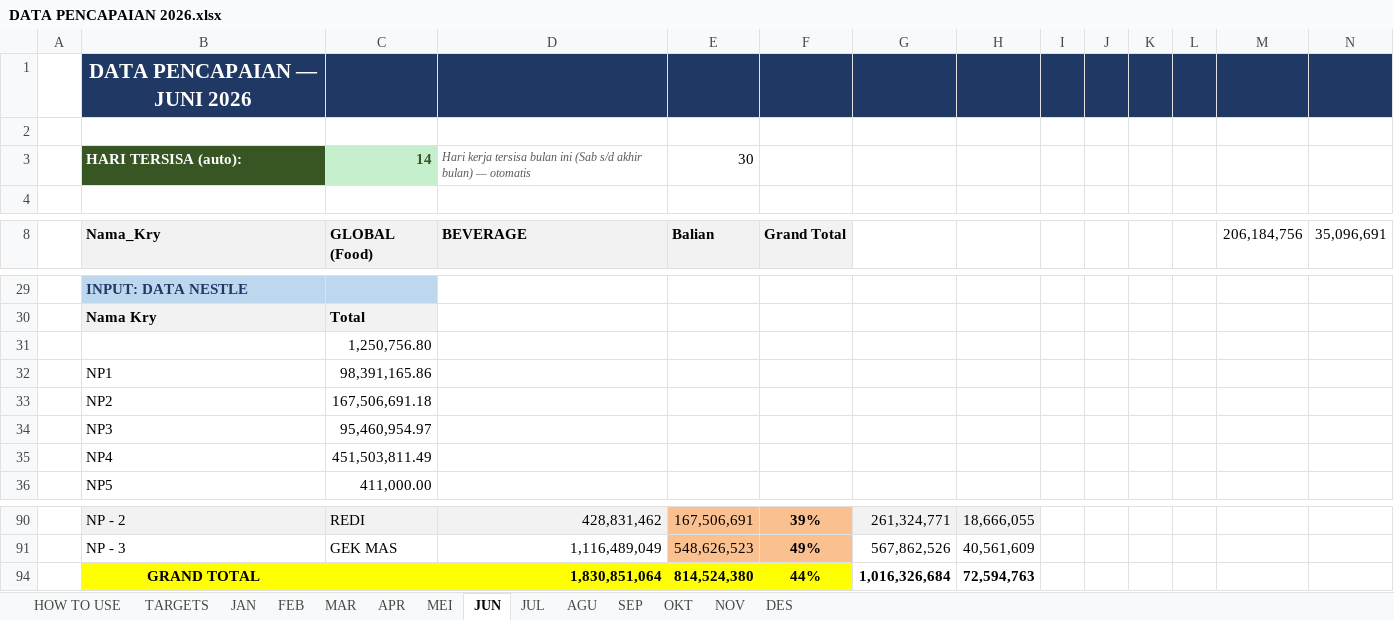
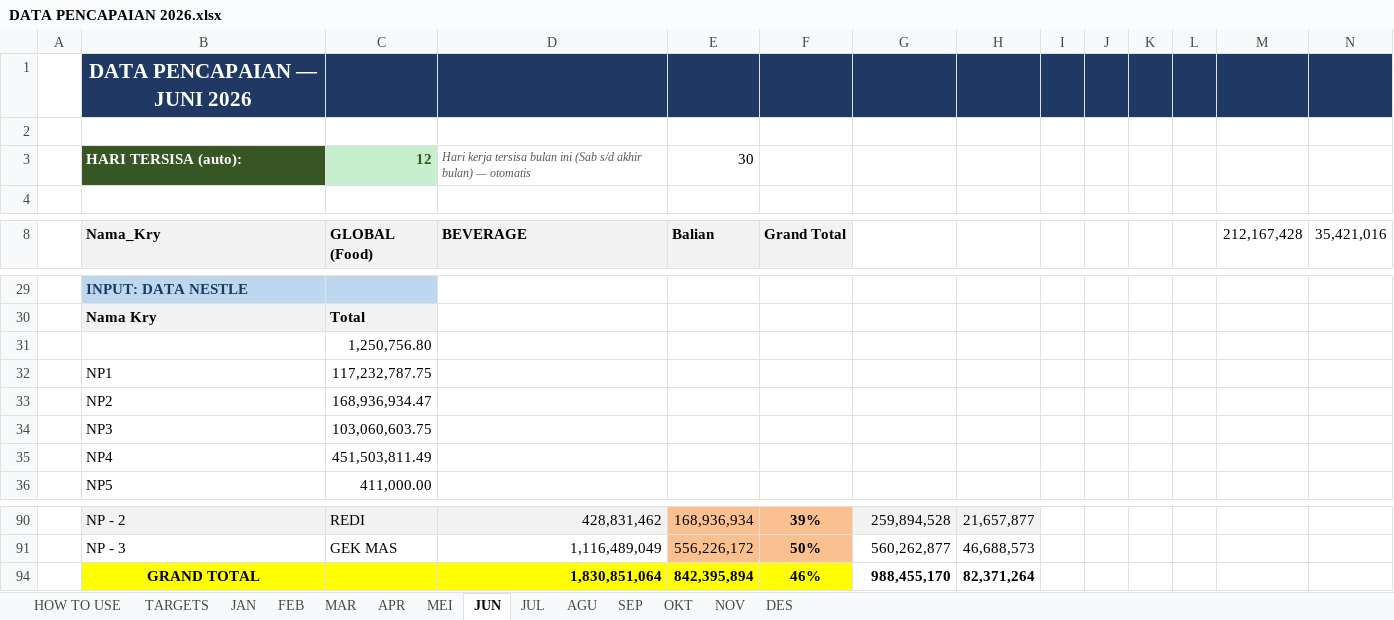
Before and after one commit to RandyT25/MKU-MKS-Area-Dashboard, an Excel workbook: uploads/DATA PENCAPAIAN 2026.xlsx, sheet JUN, drawn as a sheet; only a part is shown, gaps mark what is left out; values as stored, in another font and other column widths than the file's, no borders; conditional formats not drawn; removed rows and columns are numbered as before the commit, all else as after; the diff covers the shown part only; the diff names each change by its address in the sheet, - before the commit and + after, or states it on an @@ line.

Commit message:
Add files via upload

```diff
--- a/uploads/DATA PENCAPAIAN 2026.xlsx (sheet JUN)
+++ b/uploads/DATA PENCAPAIAN 2026.xlsx (sheet JUN)
-C3 (GLOBAL (Food)): 14
+C3 (GLOBAL (Food)): 12
-M8: 206,184,756
+M8: 212,167,428
-N8: 35,096,691
+N8: 35,421,016
-C32 (GLOBAL (Food)): 98,391,165.86
+C32 (GLOBAL (Food)): 117,232,787.75
-C33 (GLOBAL (Food)): 167,506,691.18
+C33 (GLOBAL (Food)): 168,936,934.47
-C34 (GLOBAL (Food)): 95,460,954.97
+C34 (GLOBAL (Food)): 103,060,603.75
-E90 (Balian): 167,506,691
+E90 (Balian): 168,936,934
-G90: 261,324,771
+G90: 259,894,528
-H90: 18,666,055
+H90: 21,657,877
-row 91:  | NP - 3 | GEK MAS | 1,116,489,049 | 548,626,523 | 49% | 567,862,526 | 40,561,609
-row 94:  | GRAND TOTAL |  | 1,830,851,064 | 814,524,380 | 44% | 1,016,326,684 | 72,594,763
+row 91:  | NP - 3 | GEK MAS | 1,116,489,049 | 556,226,172 | 50% | 560,262,877 | 46,688,573
+row 94:  | GRAND TOTAL |  | 1,830,851,064 | 842,395,894 | 46% | 988,455,170 | 82,371,264
```
Also changed, not shown: 34 added rows, 34 removed rows and 26 edited cells elsewhere in this sheet, sheet MEI, 4 other files.
